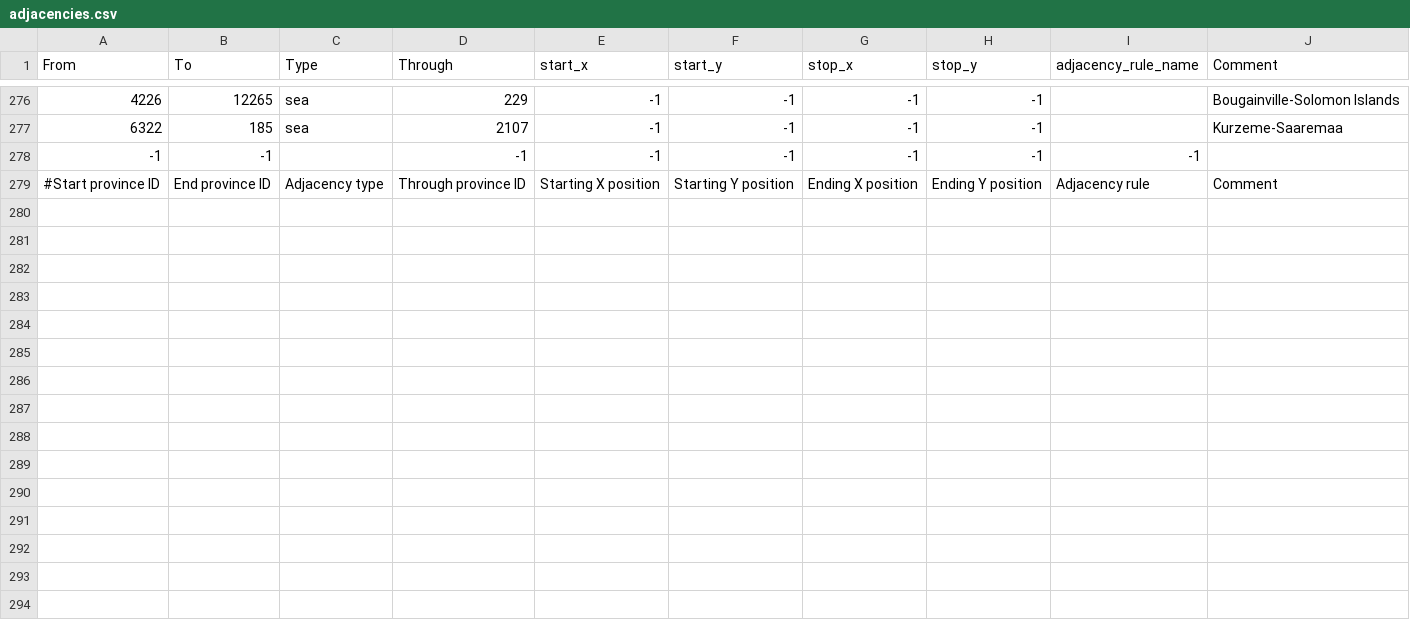
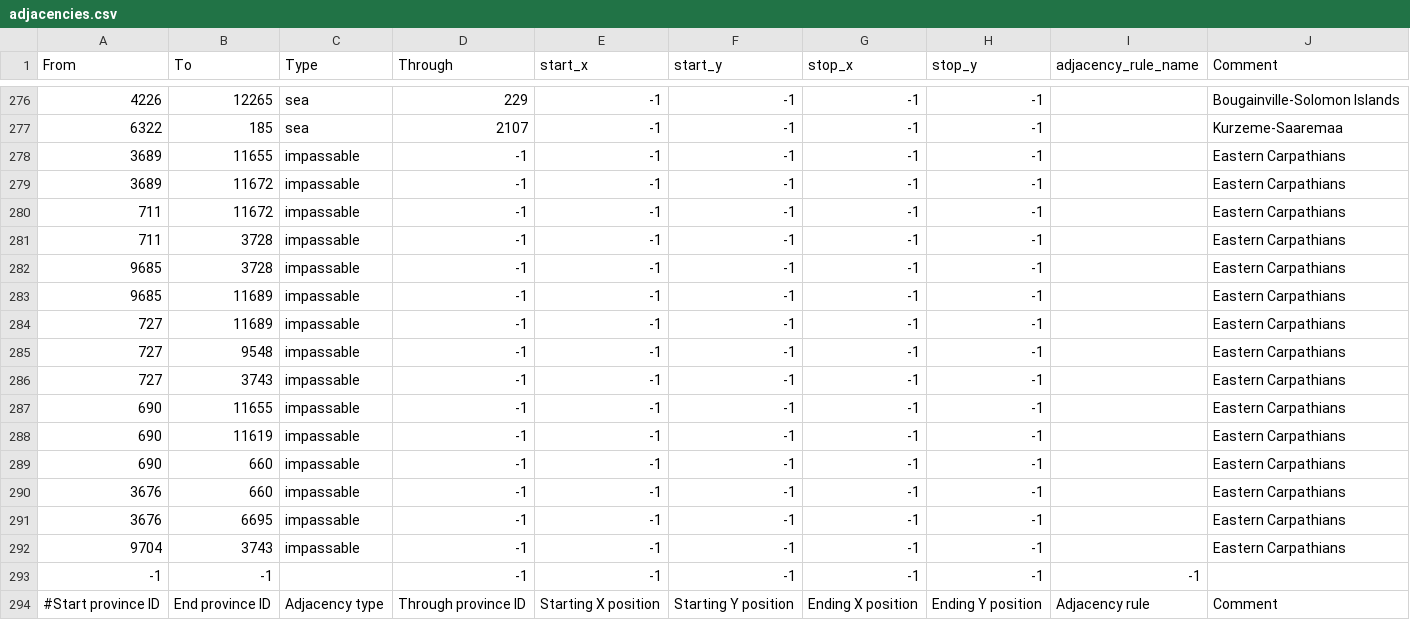
Before and after one commit to Rejuvenated-Team/HOI4-Rejuvenated, a CSV file: map/adjacencies.csv, drawn as a sheet; only a part is shown, gaps mark what is left out; the diff names each change by its address in the sheet, - before the commit and + after, or states it on an @@ line.

```diff
--- a/map/adjacencies.csv
+++ b/map/adjacencies.csv
+row 278: 3689 | 11655 | impassable | -1 | -1 | -1 | -1 | -1 |  | Eastern Carpathians
+row 279: 3689 | 11672 | impassable | -1 | -1 | -1 | -1 | -1 |  | Eastern Carpathians
+row 280: 711 | 11672 | impassable | -1 | -1 | -1 | -1 | -1 |  | Eastern Carpathians
+row 281: 711 | 3728 | impassable | -1 | -1 | -1 | -1 | -1 |  | Eastern Carpathians
+row 282: 9685 | 3728 | impassable | -1 | -1 | -1 | -1 | -1 |  | Eastern Carpathians
+row 283: 9685 | 11689 | impassable | -1 | -1 | -1 | -1 | -1 |  | Eastern Carpathians
+row 284: 727 | 11689 | impassable | -1 | -1 | -1 | -1 | -1 |  | Eastern Carpathians
+row 285: 727 | 9548 | impassable | -1 | -1 | -1 | -1 | -1 |  | Eastern Carpathians
+row 286: 727 | 3743 | impassable | -1 | -1 | -1 | -1 | -1 |  | Eastern Carpathians
+row 287: 690 | 11655 | impassable | -1 | -1 | -1 | -1 | -1 |  | Eastern Carpathians
+row 288: 690 | 11619 | impassable | -1 | -1 | -1 | -1 | -1 |  | Eastern Carpathians
+row 289: 690 | 660 | impassable | -1 | -1 | -1 | -1 | -1 |  | Eastern Carpathians
+row 290: 3676 | 660 | impassable | -1 | -1 | -1 | -1 | -1 |  | Eastern Carpathians
+row 291: 3676 | 6695 | impassable | -1 | -1 | -1 | -1 | -1 |  | Eastern Carpathians
+row 292: 9704 | 3743 | impassable | -1 | -1 | -1 | -1 | -1 |  | Eastern Carpathians
```
Also changed, not shown: 6 other files.
